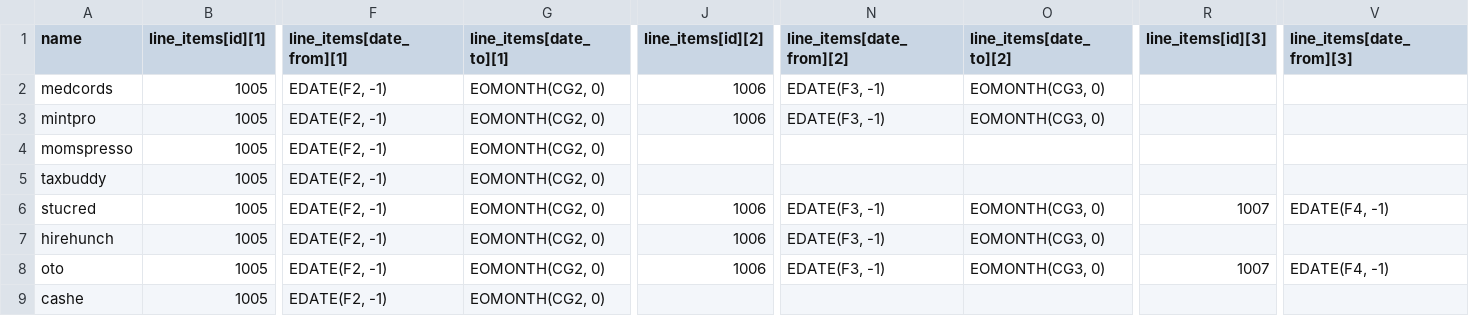
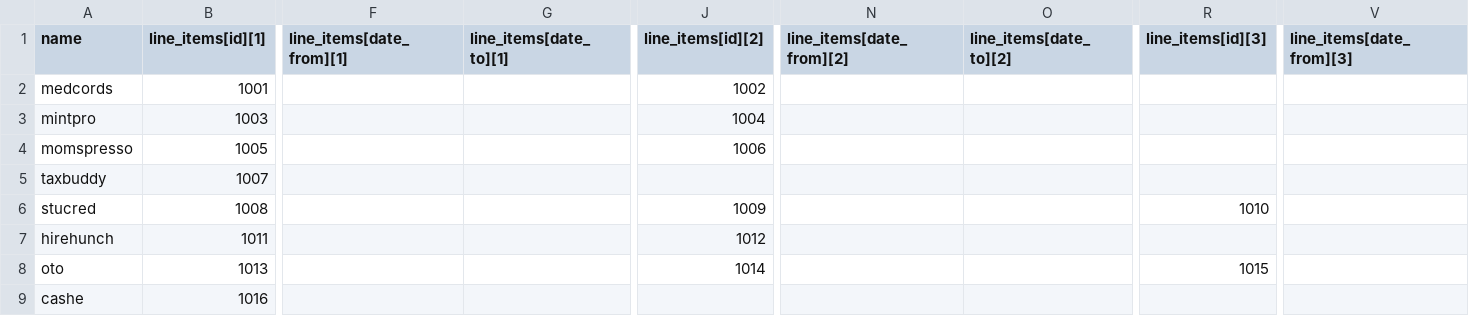
Before and after one commit to Amit-Flyy/javascript-utility-scripts, a CSV file: line_items.csv, drawn as a sheet; only a part is shown, gaps mark what is left out; the diff covers the shown part only; the diff names each change by its address in the sheet, - before the commit and + after, or states it on an @@ line.

```diff
--- a/line_items.csv
+++ b/line_items.csv
-B2 (line_items[id][1]): 1005
+B2 (line_items[id][1]): 1001
-F2:F9 (line_items[date_from][1]): EDATE(F2, -1)
+F2:F9 (line_items[date_from][1]): (empty)
-G2:G9 (line_items[date_to][1]): EOMONTH(CG2, 0)
+G2:G9 (line_items[date_to][1]): (empty)
-J2 (line_items[id][2]): 1006
+J2 (line_items[id][2]): 1002
-N2:N3 (line_items[date_from][2]): EDATE(F3, -1)
+N2:N3 (line_items[date_from][2]): (empty)
-O2:O3 (line_items[date_to][2]): EOMONTH(CG3, 0)
+O2:O3 (line_items[date_to][2]): (empty)
-B3 (line_items[id][1]): 1005
+B3 (line_items[id][1]): 1003
-J3 (line_items[id][2]): 1006
+J3 (line_items[id][2]): 1004
-J4 (line_items[id][2]): (empty)
+J4 (line_items[id][2]): 1006
-B5 (line_items[id][1]): 1005
+B5 (line_items[id][1]): 1007
-B6 (line_items[id][1]): 1005
+B6 (line_items[id][1]): 1008
-J6 (line_items[id][2]): 1006
+J6 (line_items[id][2]): 1009
-N6:N8 (line_items[date_from][2]): EDATE(F3, -1)
+N6:N8 (line_items[date_from][2]): (empty)
-O6:O8 (line_items[date_to][2]): EOMONTH(CG3, 0)
+O6:O8 (line_items[date_to][2]): (empty)
-R6 (line_items[id][3]): 1007
+R6 (line_items[id][3]): 1010
-V6 (line_items[date_from][3]): EDATE(F4, -1)
+V6 (line_items[date_from][3]): (empty)
-B7 (line_items[id][1]): 1005
+B7 (line_items[id][1]): 1011
-J7 (line_items[id][2]): 1006
+J7 (line_items[id][2]): 1012
-B8 (line_items[id][1]): 1005
+B8 (line_items[id][1]): 1013
-J8 (line_items[id][2]): 1006
+J8 (line_items[id][2]): 1014
-R8 (line_items[id][3]): 1007
+R8 (line_items[id][3]): 1015
-V8 (line_items[date_from][3]): EDATE(F4, -1)
+V8 (line_items[date_from][3]): (empty)
-B9 (line_items[id][1]): 1005
+B9 (line_items[id][1]): 1016
```
Also changed, not shown: 85 edited cells elsewhere in this file, 14 other files.
